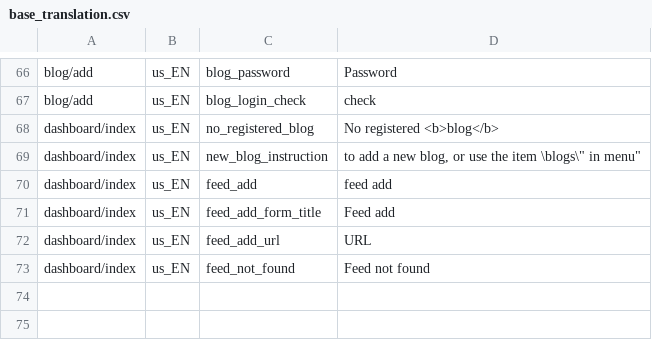
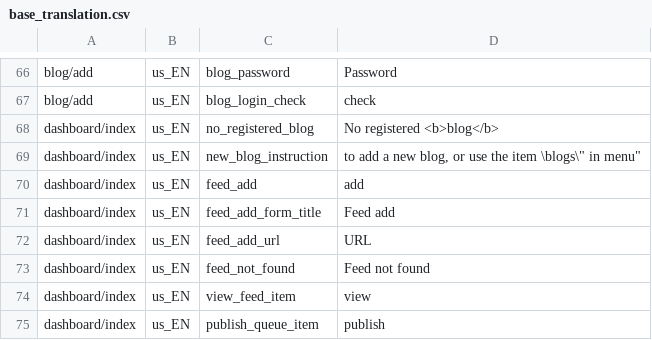
Before and after one commit to marcelotoledo/PostCanal, a CSV file: trunk/db/base_translation.csv, drawn as a sheet; only a part is shown, gaps mark what is left out.

Commit message:
bugfixes; implementacao de publicacao de queue
git-svn-id: svn+ssh://localhost/var/svn/postcanal@189 59c7e291-545d-0410-9381-d2a3ada94e96

```diff
--- a/trunk/db/base_translation.csv
+++ b/trunk/db/base_translation.csv
@@ -69,3 +69,3 @@
 "dashboard/index","us_EN","new_blog_instruction","to add a new blog, or use the item \"blogs\" in menu"
-"dashboard/index","us_EN","feed_add","feed add"
+"dashboard/index","us_EN","feed_add","add"
 "dashboard/index","us_EN","feed_add_form_title","Feed add"
@@ -73 +73,3 @@
 "dashboard/index","us_EN","feed_not_found","Feed not found"
+"dashboard/index","us_EN","view_feed_item","view"
+"dashboard/index","us_EN","publish_queue_item","publish"
```
Also changed, not shown: 6 other files.
